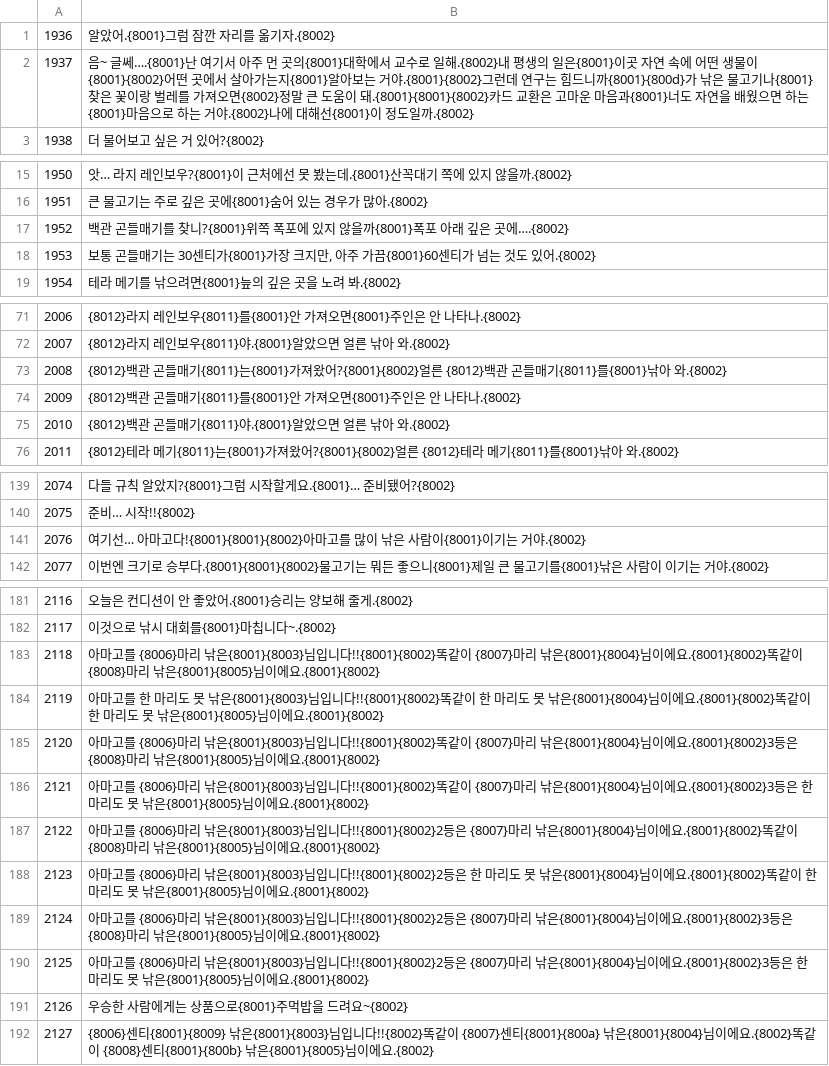
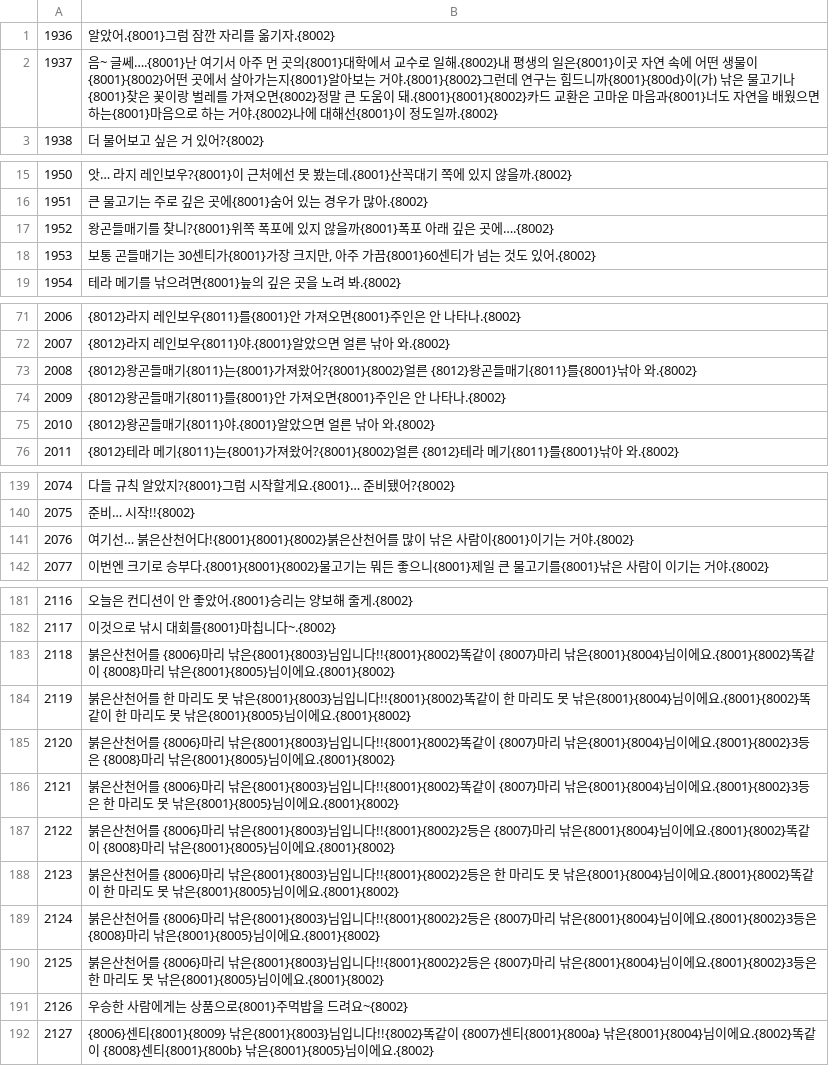
Before and after one commit to snake759494/kawa-no-nushi-tsuri-komorebi-nds-korean-patch, a TSV file: trans/ko_07.tsv, drawn as a sheet; only a part is shown, gaps mark what is left out.

```diff
--- a/trans/ko_07.tsv
+++ b/trans/ko_07.tsv
@@ -1,3 +1,3 @@
 1936	알았어.{8001}그럼 잠깐 자리를 옮기자.{8002}
-1937	음~ 글쎄….{8001}난 여기서 아주 먼 곳의{8001}대학에서 교수로 일해.{8002}내 평생의 일은{8001}이곳 자연 속에 어떤 생물이{8001}{8002}어떤 곳에서 살아가는지{8001}알아보는 거야.{8001}{8002}그런데 연구는 힘드니까{8001}{800d}가 낚은 물고기나{8001}찾은 꽃이랑 벌레를 가져오면{8002}정말 큰 도움이 돼.{8001}{8001}{8002}카드 교환은 고마운 마음과{8001}너도 자연을 배웠으면 하는{8001}마음으로 하는 거야.{8002}나에 대해선{8001}이 정도일까.{8002}
+1937	음~ 글쎄….{8001}난 여기서 아주 먼 곳의{8001}대학에서 교수로 일해.{8002}내 평생의 일은{8001}이곳 자연 속에 어떤 생물이{8001}{8002}어떤 곳에서 살아가는지{8001}알아보는 거야.{8001}{8002}그런데 연구는 힘드니까{8001}{800d}이(가) 낚은 물고기나{8001}찾은 꽃이랑 벌레를 가져오면{8002}정말 큰 도움이 돼.{8001}{8001}{8002}카드 교환은 고마운 마음과{8001}너도 자연을 배웠으면 하는{8001}마음으로 하는 거야.{8002}나에 대해선{8001}이 정도일까.{8002}
 1938	더 물어보고 싶은 거 있어?{8002}
@@ -16,3 +16,3 @@
 1951	큰 물고기는 주로 깊은 곳에{8001}숨어 있는 경우가 많아.{8002}
-1952	백관 곤들매기를 찾니?{8001}위쪽 폭포에 있지 않을까{8001}폭포 아래 깊은 곳에….{8002}
+1952	왕곤들매기를 찾니?{8001}위쪽 폭포에 있지 않을까{8001}폭포 아래 깊은 곳에….{8002}
 1953	보통 곤들매기는 30센티가{8001}가장 크지만, 아주 가끔{8001}60센티가 넘는 것도 있어.{8002}
@@ -72,5 +72,5 @@
 2007	{8012}라지 레인보우{8011}야.{8001}알았으면 얼른 낚아 와.{8002}
-2008	{8012}백관 곤들매기{8011}는{8001}가져왔어?{8001}{8002}얼른 {8012}백관 곤들매기{8011}를{8001}낚아 와.{8002}
-2009	{8012}백관 곤들매기{8011}를{8001}안 가져오면{8001}주인은 안 나타나.{8002}
-2010	{8012}백관 곤들매기{8011}야.{8001}알았으면 얼른 낚아 와.{8002}
+2008	{8012}왕곤들매기{8011}는{8001}가져왔어?{8001}{8002}얼른 {8012}왕곤들매기{8011}를{8001}낚아 와.{8002}
+2009	{8012}왕곤들매기{8011}를{8001}안 가져오면{8001}주인은 안 나타나.{8002}
+2010	{8012}왕곤들매기{8011}야.{8001}알았으면 얼른 낚아 와.{8002}
 2011	{8012}테라 메기{8011}는{8001}가져왔어?{8001}{8002}얼른 {8012}테라 메기{8011}를{8001}낚아 와.{8002}
@@ -140,3 +140,3 @@
 2075	준비… 시작!!{8002}
-2076	여기선… 아마고다!{8001}{8001}{8002}아마고를 많이 낚은 사람이{8001}이기는 거야.{8002}
+2076	여기선… 붉은산천어다!{8001}{8001}{8002}붉은산천어를 많이 낚은 사람이{8001}이기는 거야.{8002}
 2077	이번엔 크기로 승부다.{8001}{8001}{8002}물고기는 뭐든 좋으니{8001}제일 큰 물고기를{8001}낚은 사람이 이기는 거야.{8002}
@@ -182,10 +182,10 @@
 2117	이것으로 낚시 대회를{8001}마칩니다~.{8002}
-2118	아마고를 {8006}마리 낚은{8001}{8003}님입니다!!{8001}{8002}똑같이 {8007}마리 낚은{8001}{8004}님이에요.{8001}{8002}똑같이 {8008}마리 낚은{8001}{8005}님이에요.{8001}{8002}
-2119	아마고를 한 마리도 못 낚은{8001}{8003}님입니다!!{8001}{8002}똑같이 한 마리도 못 낚은{8001}{8004}님이에요.{8001}{8002}똑같이 한 마리도 못 낚은{8001}{8005}님이에요.{8001}{8002}
-2120	아마고를 {8006}마리 낚은{8001}{8003}님입니다!!{8001}{8002}똑같이 {8007}마리 낚은{8001}{8004}님이에요.{8001}{8002}3등은 {8008}마리 낚은{8001}{8005}님이에요.{8001}{8002}
-2121	아마고를 {8006}마리 낚은{8001}{8003}님입니다!!{8001}{8002}똑같이 {8007}마리 낚은{8001}{8004}님이에요.{8001}{8002}3등은 한 마리도 못 낚은{8001}{8005}님이에요.{8001}{8002}
-2122	아마고를 {8006}마리 낚은{8001}{8003}님입니다!!{8001}{8002}2등은 {8007}마리 낚은{8001}{8004}님이에요.{8001}{8002}똑같이 {8008}마리 낚은{8001}{8005}님이에요.{8001}{8002}
-2123	아마고를 {8006}마리 낚은{8001}{8003}님입니다!!{8001}{8002}2등은 한 마리도 못 낚은{8001}{8004}님이에요.{8001}{8002}똑같이 한 마리도 못 낚은{8001}{8005}님이에요.{8001}{8002}
-2124	아마고를 {8006}마리 낚은{8001}{8003}님입니다!!{8001}{8002}2등은 {8007}마리 낚은{8001}{8004}님이에요.{8001}{8002}3등은 {8008}마리 낚은{8001}{8005}님이에요.{8001}{8002}
-2125	아마고를 {8006}마리 낚은{8001}{8003}님입니다!!{8001}{8002}2등은 {8007}마리 낚은{8001}{8004}님이에요.{8001}{8002}3등은 한 마리도 못 낚은{8001}{8005}님이에요.{8001}{8002}
+2118	붉은산천어를 {8006}마리 낚은{8001}{8003}님입니다!!{8001}{8002}똑같이 {8007}마리 낚은{8001}{8004}님이에요.{8001}{8002}똑같이 {8008}마리 낚은{8001}{8005}님이에요.{8001}{8002}
+2119	붉은산천어를 한 마리도 못 낚은{8001}{8003}님입니다!!{8001}{8002}똑같이 한 마리도 못 낚은{8001}{8004}님이에요.{8001}{8002}똑같이 한 마리도 못 낚은{8001}{8005}님이에요.{8001}{8002}
+2120	붉은산천어를 {8006}마리 낚은{8001}{8003}님입니다!!{8001}{8002}똑같이 {8007}마리 낚은{8001}{8004}님이에요.{8001}{8002}3등은 {8008}마리 낚은{8001}{8005}님이에요.{8001}{8002}
+2121	붉은산천어를 {8006}마리 낚은{8001}{8003}님입니다!!{8001}{8002}똑같이 {8007}마리 낚은{8001}{8004}님이에요.{8001}{8002}3등은 한 마리도 못 낚은{8001}{8005}님이에요.{8001}{8002}
+2122	붉은산천어를 {8006}마리 낚은{8001}{8003}님입니다!!{8001}{8002}2등은 {8007}마리 낚은{8001}{8004}님이에요.{8001}{8002}똑같이 {8008}마리 낚은{8001}{8005}님이에요.{8001}{8002}
+2123	붉은산천어를 {8006}마리 낚은{8001}{8003}님입니다!!{8001}{8002}2등은 한 마리도 못 낚은{8001}{8004}님이에요.{8001}{8002}똑같이 한 마리도 못 낚은{8001}{8005}님이에요.{8001}{8002}
+2124	붉은산천어를 {8006}마리 낚은{8001}{8003}님입니다!!{8001}{8002}2등은 {8007}마리 낚은{8001}{8004}님이에요.{8001}{8002}3등은 {8008}마리 낚은{8001}{8005}님이에요.{8001}{8002}
+2125	붉은산천어를 {8006}마리 낚은{8001}{8003}님입니다!!{8001}{8002}2등은 {8007}마리 낚은{8001}{8004}님이에요.{8001}{8002}3등은 한 마리도 못 낚은{8001}{8005}님이에요.{8001}{8002}
 2126	우승한 사람에게는 상품으로{8001}주먹밥을 드려요~{8002}
```
Also changed, not shown: trans/ko_00.tsv, trans/ko_01.tsv, 23 other files.
